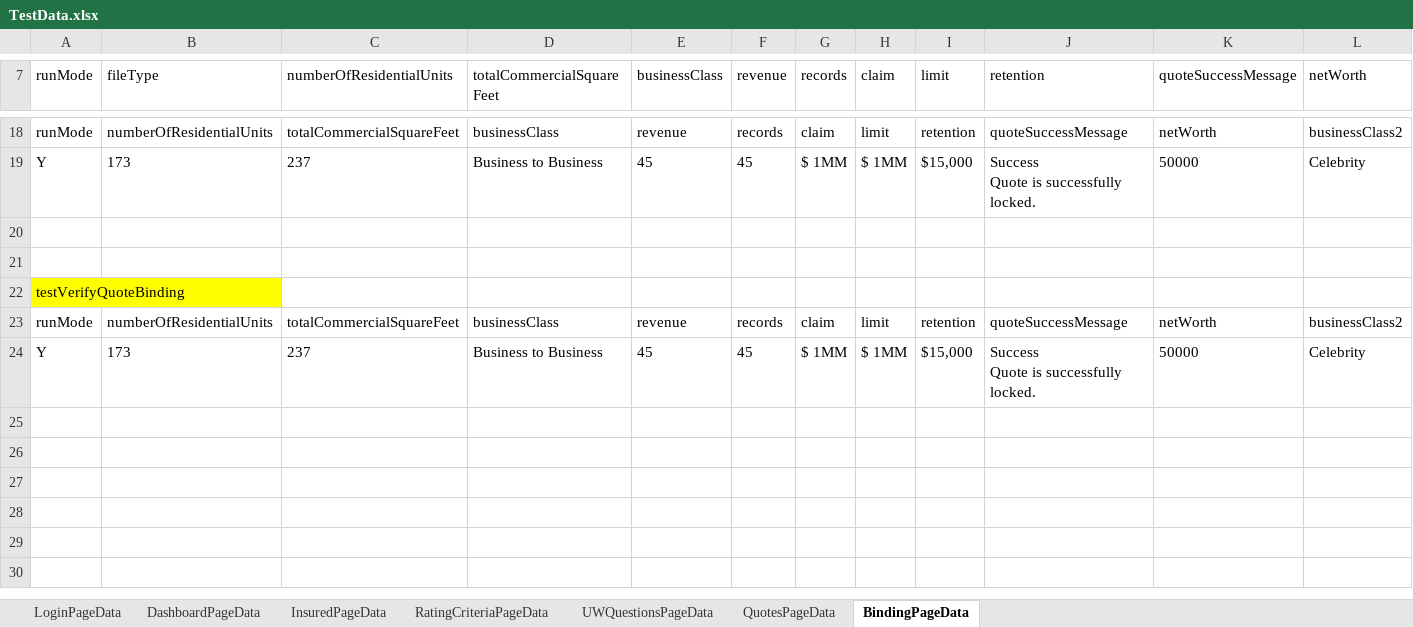
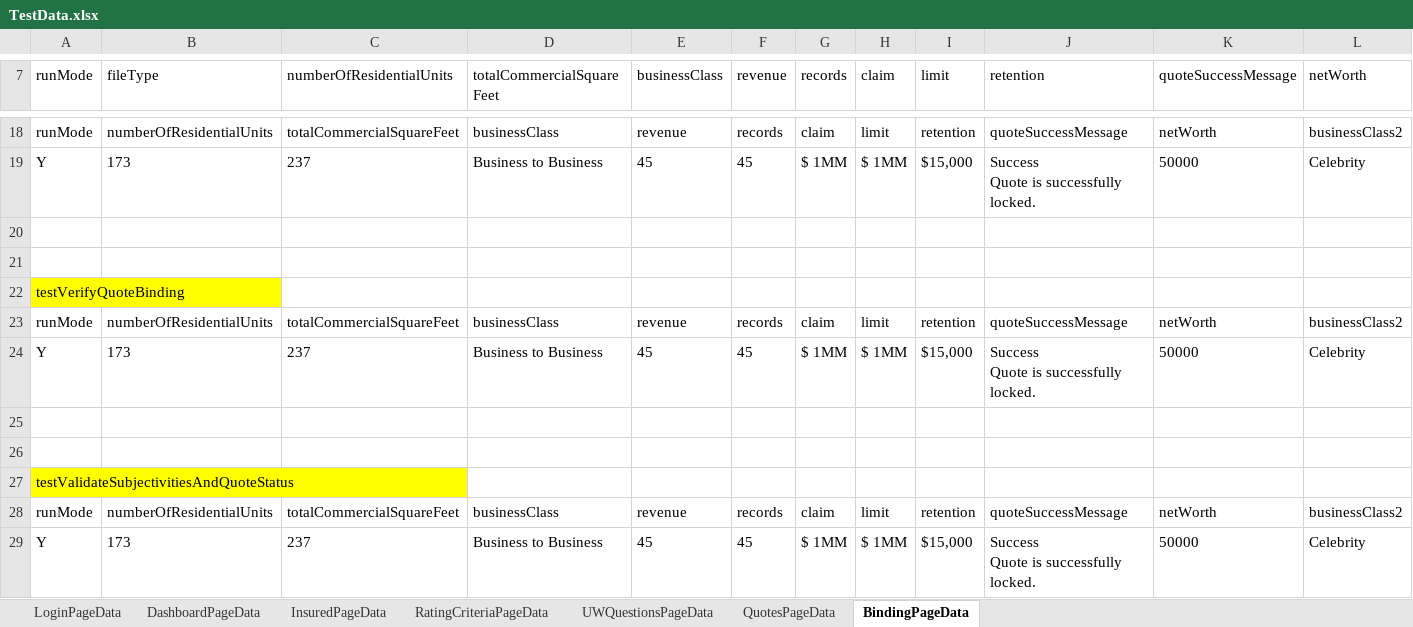
Before and after one commit to aza13/java-selenium-latest, an Excel workbook: src/main/resources/TestData.xlsx, sheet BindingPageData, drawn as a sheet; only a part is shown, gaps mark what is left out; values as stored, in another font and other column widths than the file's, no borders; rows hold the shown columns only; ↵ is a line break in a cell; the diff names each change by its address in the sheet, - before the commit and + after, or states it on an @@ line.

Commit message:
updated Binder Tests on 9.6 branch

```diff
--- a/src/main/resources/TestData.xlsx (sheet BindingPageData)
+++ b/src/main/resources/TestData.xlsx (sheet BindingPageData)
+row 23: runMode | numberOfResidentialUnits | totalCommercialSquareFeet | businessClass | revenue | records | claim | limit | retention | quoteSuccessMessage | netWorth | businessClass2
+row 24: Y | 173 | 237 | Business to Business | 45 | 45 | $ 1MM | $ 1MM | $15,000 | Success ↵ Quote is successfully locked. | 50000 | Celebrity
+row 25: (empty)
+row 26: (empty)
+row 27: testValidateSubjectivitiesAndQuoteStatus
```
Also changed, not shown: 6 other files.
